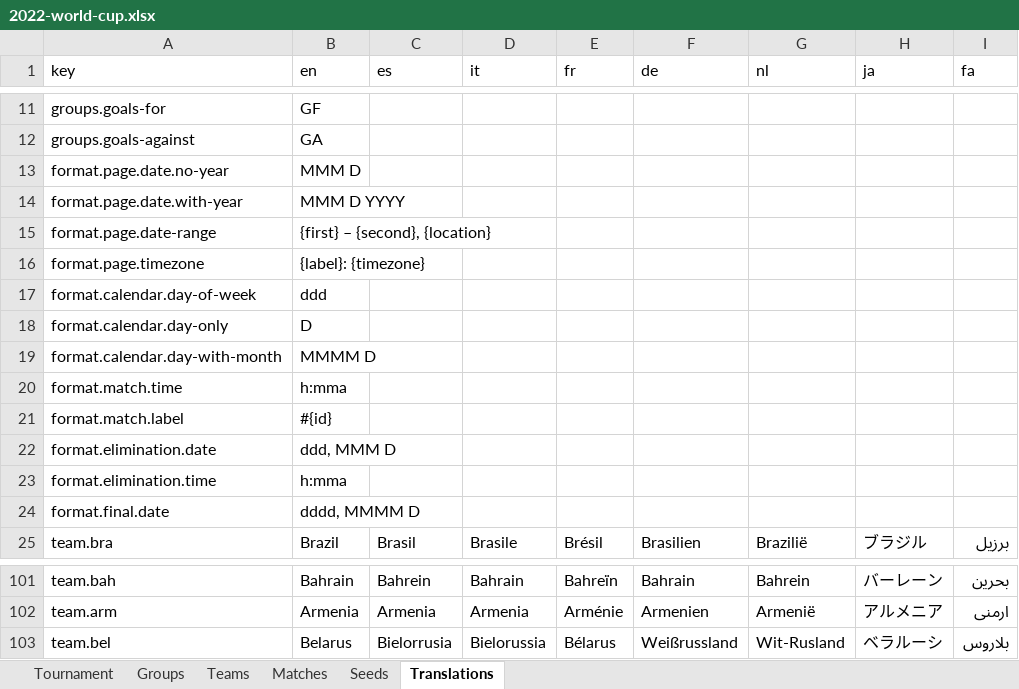
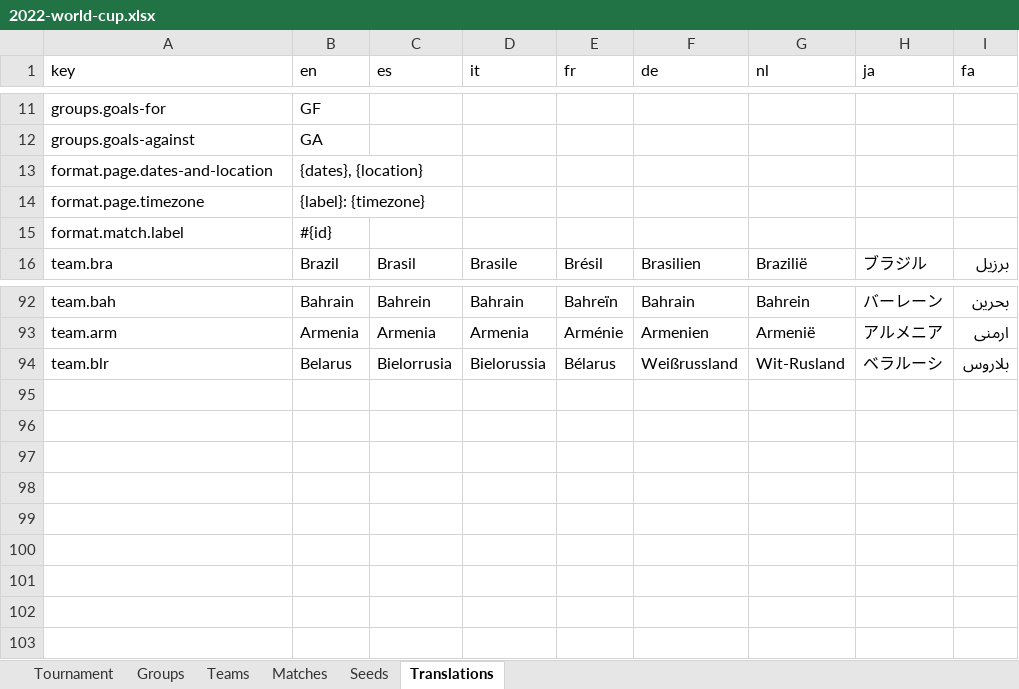
Before and after one commit to bruceoberg/soccer-tourney-poster, an Excel workbook: 2022-world-cup.xlsx, sheet Translations, drawn as a sheet; only a part is shown, gaps mark what is left out; values as stored, in another font and other column widths than the file's, no borders; table styles not drawn; removed rows and columns are numbered as before the commit, all else as after; the diff names each change by its address in the sheet, - before the commit and + after, or states it on an @@ line.

Commit message:
full localization
- en/es/it/fr/de/nl working (ja/fa to come after font work)
- babel used for all date/time formatting.
- day of week for locale honored (makes it 1 week taller in 2022).
- adding raw 2018 data in csv for later.

```diff
--- a/2022-world-cup.xlsx (sheet Translations)
+++ b/2022-world-cup.xlsx (sheet Translations)
-row 13: format.page.date.no-year | MMM D
-row 14: format.page.date.with-year | MMM D YYYY
-row 15: format.page.date-range | {first} – {second}, {location}
+row 13: format.page.dates-and-location | {dates}, {location}
-row 17: format.calendar.day-of-week | ddd
-row 18: format.calendar.day-only | D
-row 19: format.calendar.day-with-month | MMMM D
-row 20: format.match.time | h:mma
-row 22: format.elimination.date | ddd, MMM D
-row 23: format.elimination.time | h:mma
-row 24: format.final.date | dddd, MMMM D
-A94 (key): team.bel
+A94 (key): team.blr
```
Also changed, not shown: sheet Tournament, 3 other files.
